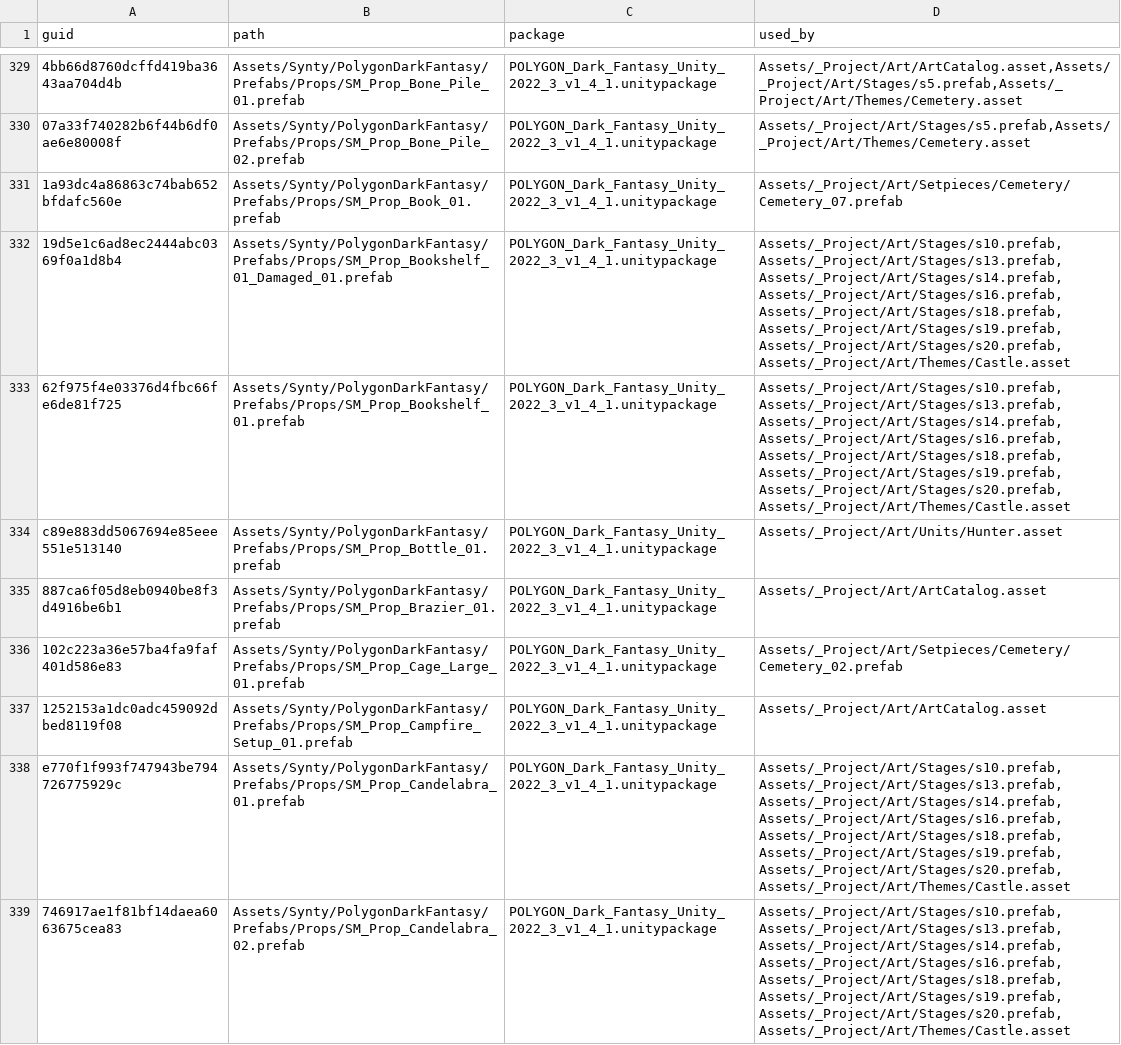
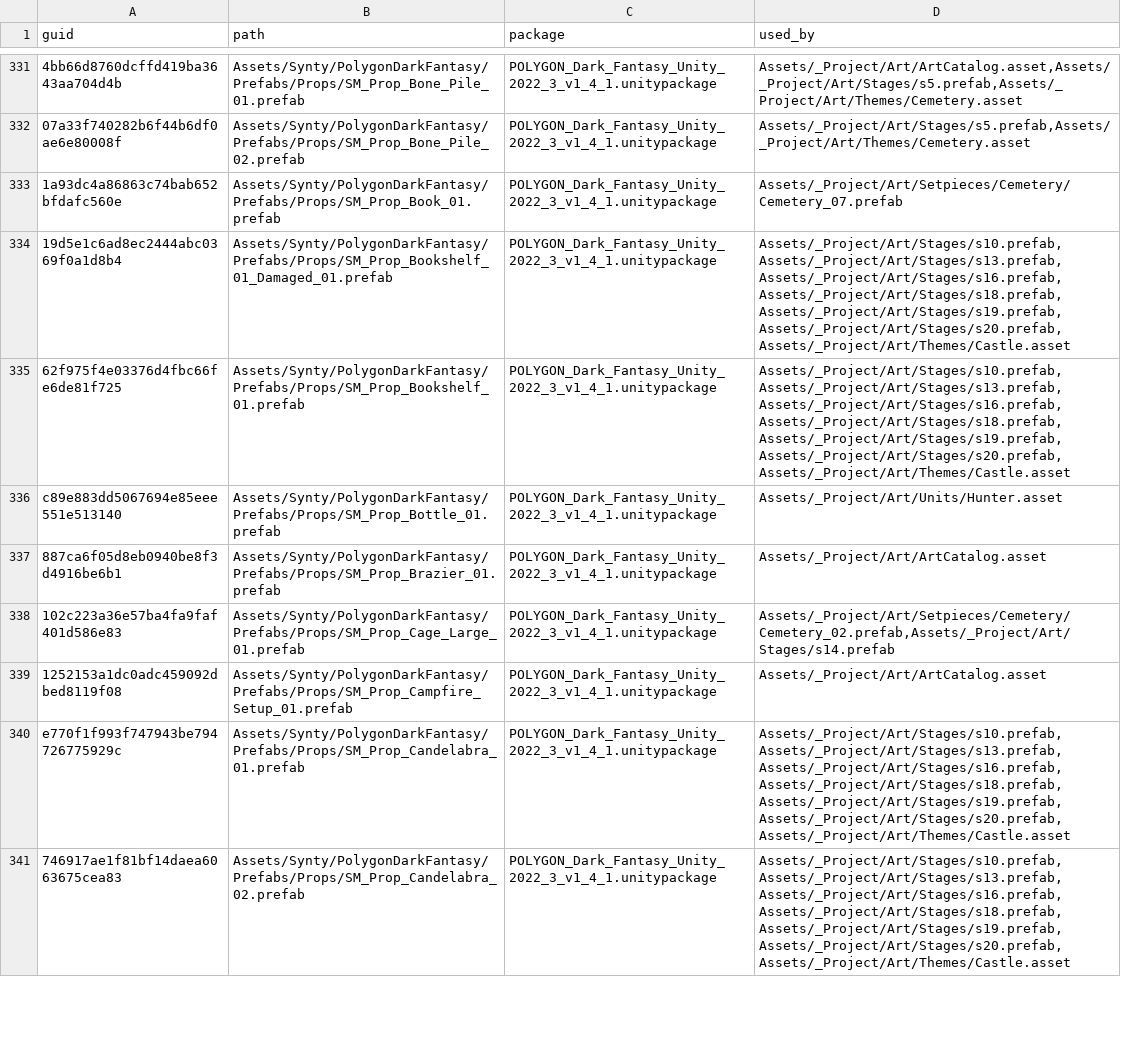
Before and after one commit to OruteZ/Project-Vampire-Turn-Strategy, a TSV file: tools/assets/required.tsv, drawn as a sheet; only a part is shown, gaps mark what is left out; addresses are those after the commit; the diff covers the shown part only; the diff names each change by its address in the sheet, - before the commit and + after, or states it on an @@ line.

```diff
--- a/tools/assets/required.tsv
+++ b/tools/assets/required.tsv
-D334:D335 (used_by): Assets/_Project/Art/Stages/s10.prefab,Assets/_Project/Art/Stages/s13.prefab,Assets/_Project/Art/Stages/s14.prefab,Assets/_Project/Art/Stages/s16.prefab,Assets/_Project/Art/Stages/s18.prefab,Assets/_Project/Art/Stages/s19.prefab,Assets/_Project/Art/Stages/s20.prefab,Assets/_Project/Art/Themes/Castle.asset
+D334:D335 (used_by): Assets/_Project/Art/Stages/s10.prefab,Assets/_Project/Art/Stages/s13.prefab,Assets/_Project/Art/Stages/s16.prefab,Assets/_Project/Art/Stages/s18.prefab,Assets/_Project/Art/Stages/s19.prefab,Assets/_Project/Art/Stages/s20.prefab,Assets/_Project/Art/Themes/Castle.asset
-D338 (used_by): Assets/_Project/Art/Setpieces/Cemetery/Cemetery_02.prefab
+D338 (used_by): Assets/_Project/Art/Setpieces/Cemetery/Cemetery_02.prefab,Assets/_Project/Art/Stages/s14.prefab
-D340:D341 (used_by): Assets/_Project/Art/Stages/s10.prefab,Assets/_Project/Art/Stages/s13.prefab,Assets/_Project/Art/Stages/s14.prefab,Assets/_Project/Art/Stages/s16.prefab,Assets/_Project/Art/Stages/s18.prefab,Assets/_Project/Art/Stages/s19.prefab,Assets/_Project/Art/Stages/s20.prefab,Assets/_Project/Art/Themes/Castle.asset
+D340:D341 (used_by): Assets/_Project/Art/Stages/s10.prefab,Assets/_Project/Art/Stages/s13.prefab,Assets/_Project/Art/Stages/s16.prefab,Assets/_Project/Art/Stages/s18.prefab,Assets/_Project/Art/Stages/s19.prefab,Assets/_Project/Art/Stages/s20.prefab,Assets/_Project/Art/Themes/Castle.asset
```
Also changed, not shown: 4 added rows and 62 edited cells elsewhere in this file, tools/assets/packages.tsv, 16 other files.
